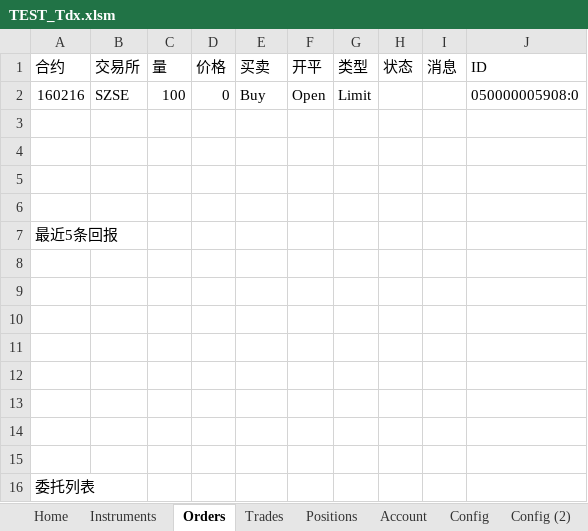
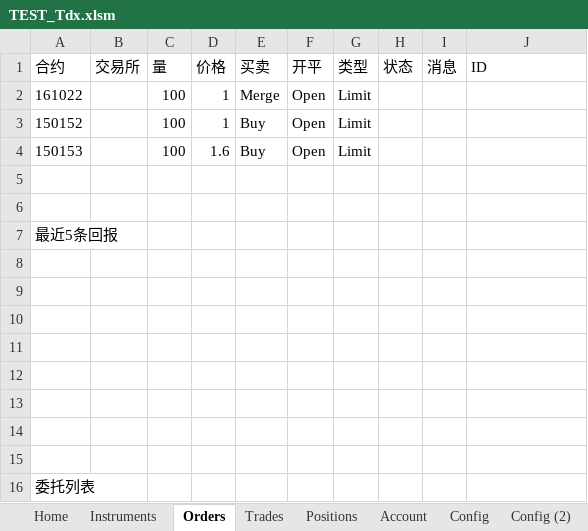
Before and after one commit to sagpant/XAPI2, an Excel workbook: COM/TEST_Tdx.xlsm, sheet Orders, drawn as a sheet; values as stored, in another font and other column widths than the file's, no borders; charts and pictures not drawn; removed rows and columns are numbered as before the commit, all else as after; the diff names each change by its address in the sheet, - before the commit and + after, or states it on an @@ line.

```diff
--- a/COM/TEST_Tdx.xlsm (sheet Orders)
+++ b/COM/TEST_Tdx.xlsm (sheet Orders)
-row 2: 160216 | SZSE | 100 | 0 | Buy | Open | Limit |  |  | 050000005908:0
-row 2: (empty)
+row 2: 161022 |  | 100 | 1 | Merge | Open | Limit
-row 3: (empty)
+row 3: 150152 |  | 100 | 1 | Buy | Open | Limit
+row 4: 150153 |  | 100 | 1.6 | Buy | Open | Limit
```
Also changed, not shown: sheet Positions, sheet Trades, sheet Config, charts or pictures, 4 other files.
